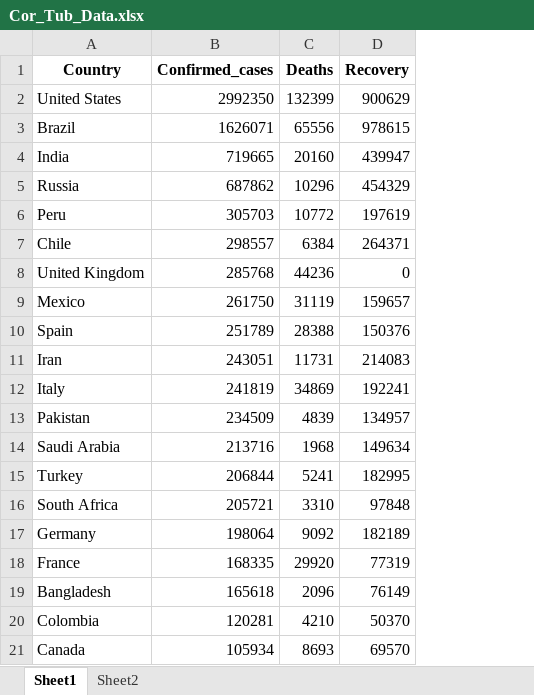
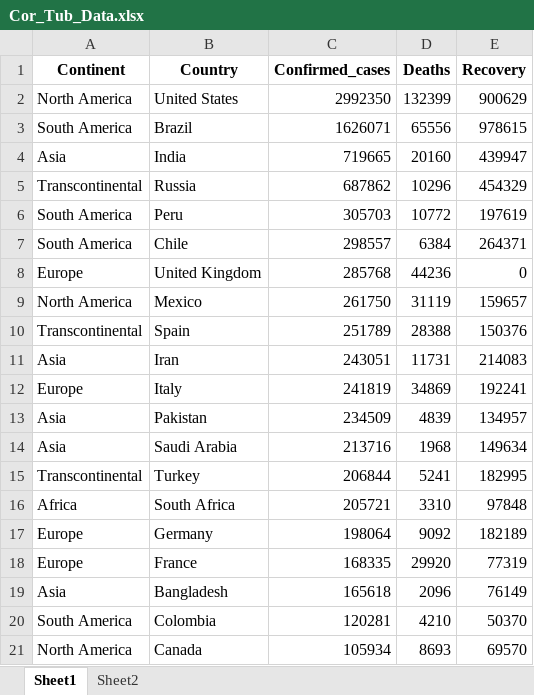
Before and after one commit to ponshp/Training, an Excel workbook: Cor_Tub_Data.xlsx, sheet Sheet1, drawn as a sheet; values as stored, in another font and other column widths than the file's, no borders; the diff names each change by its address in the sheet, - before the commit and + after, or states it on an @@ line.

Commit message:
Add files via upload

```diff
--- a/Cor_Tub_Data.xlsx (sheet Sheet1)
+++ b/Cor_Tub_Data.xlsx (sheet Sheet1)
+column A (Continent), rows 2-21: North America | South America | Asia | Transcontinental | South America | South America | Europe | North America | Transcontinental | Asia | Europe | Asia | Asia | Transcontinental | Africa | Europe | Europe | Asia | South America | North America
```
